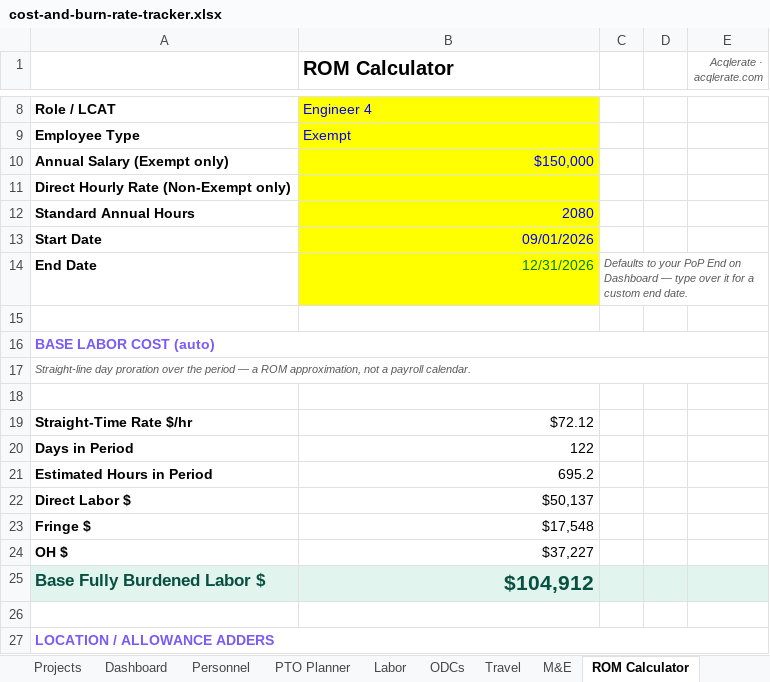
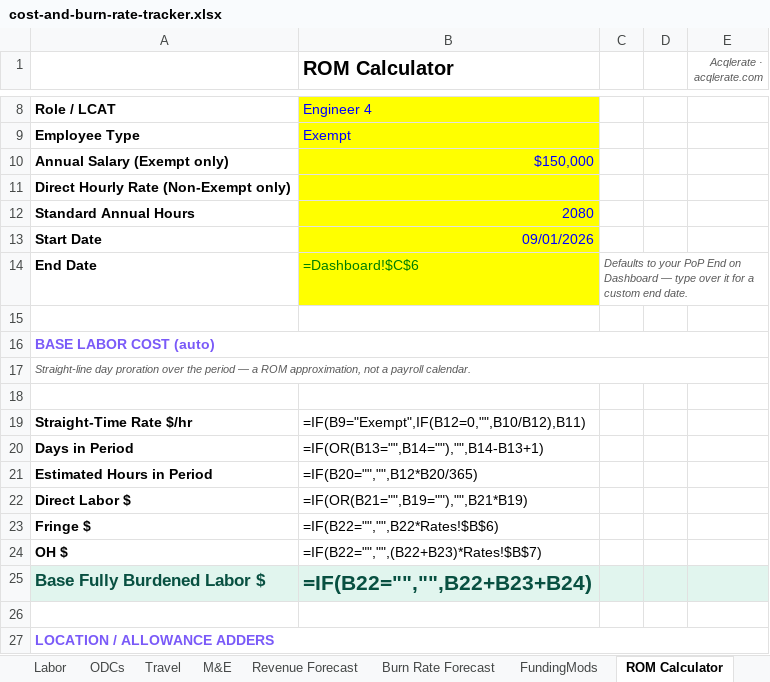
Before and after one commit to jumpmasterguy/acq-pro, an Excel workbook: client/public/examples/cost-and-burn-rate-tracker.xlsx, sheet ROM Calculator, drawn as a sheet; only a part is shown, gaps mark what is left out; values as stored, in another font and other column widths than the file's, no borders; formulas without a stored value are shown as written; charts and pictures not drawn; the diff covers the shown part only; the diff names each change by its address in the sheet, - before the commit and + after, or states it on an @@ line.

Commit message:
Add revenue forecasting and burn-rate/FAR-threshold tracking
- New Revenue Forecast tab: Forecasted vs Actual revenue by project,
  month, and quarter. Actual auto-computes from logged Labor/ODC/
  Travel/M&E costs (same Fringe/OH/G&A/Fee buildup as the rest of the
  workbook). Includes a manual Forecast Revision Log so re-forecasts
  are versioned instead of silently overwritten.
- New Burn Rate Forecast tab: monthly % of funding used per CLIN,
  actual + trend-projected 12 months out, with a green/yellow/red
  (<50% / 50-70% / 70%+) combo chart matching FAR 52.232-20/22
  notification thresholds. A projected-dates table gives an exact
  calendar date each CLIN crosses 70% and an exact fund-exhaustion
  date, computed from the trailing 3-month burn rate.
- Reordered tabs to match the fill-in sequence (Rates, Projects,
  Dashboard, Personnel... Revenue/Burn Rate Forecast, FundingMods,
  ROM Calculator).
- Instructions rewritten: one line per tab instead of paragraphs.

```diff
--- a/client/public/examples/cost-and-burn-rate-tracker.xlsx (sheet ROM Calculator)
+++ b/client/public/examples/cost-and-burn-rate-tracker.xlsx (sheet ROM Calculator)
+sheet tab: Revenue Forecast
+sheet tab: Burn Rate Forecast
-B14 (ROM Calculator): 12/31/2026
+B14 (ROM Calculator): =Dashboard!$C$6
-B19 (ROM Calculator): $72.12
+B19 (ROM Calculator): =IF(B9="Exempt",IF(B12=0,"",B10/B12),B11)
-B20 (ROM Calculator): 122
+B20 (ROM Calculator): =IF(OR(B13="",B14=""),"",B14-B13+1)
-B21 (ROM Calculator): 695.2
+B21 (ROM Calculator): =IF(B20="","",B12*B20/365)
-B22 (ROM Calculator): $50,137
+B22 (ROM Calculator): =IF(OR(B21="",B19=""),"",B21*B19)
-B23 (ROM Calculator): $17,548
+B23 (ROM Calculator): =IF(B22="","",B22*Rates!$B$6)
-B24 (ROM Calculator): $37,227
+B24 (ROM Calculator): =IF(B22="","",(B22+B23)*Rates!$B$7)
-B25 (ROM Calculator): $104,912
+B25 (ROM Calculator): =IF(B22="","",B22+B23+B24)
```
Also changed, not shown: 11 edited cells elsewhere in this sheet, sheet Labor, sheet Projects, sheet Dashboard, sheet FundingMods, sheet Instructions, sheet Personnel, 5 more sheets, other sheet tabs, formulas that keep their value, charts or pictures, 1 other file.
